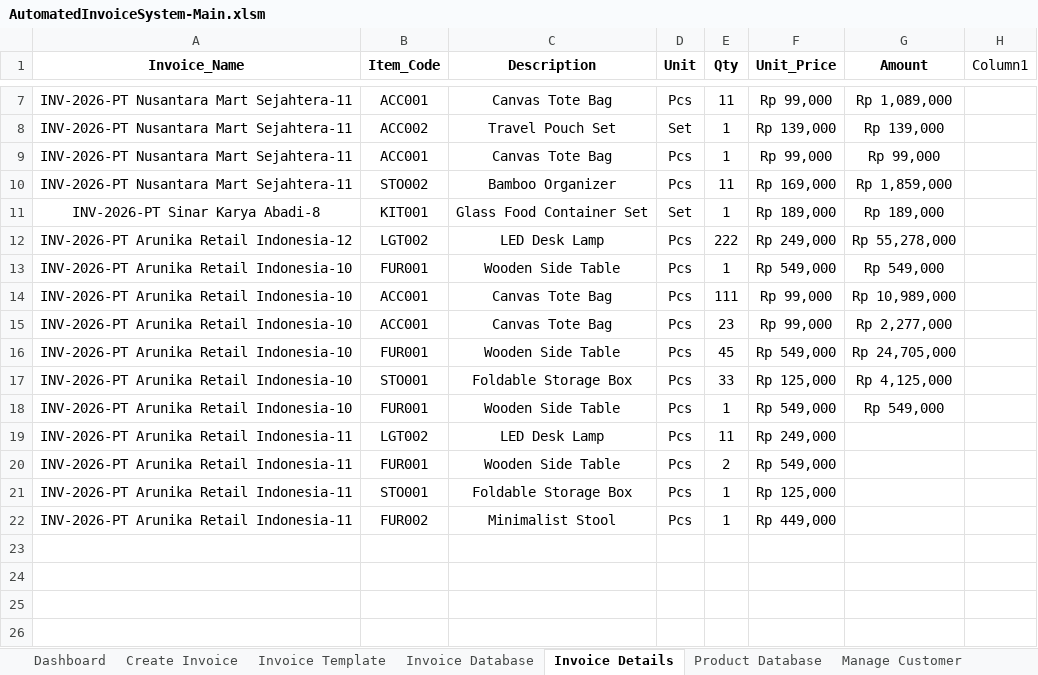
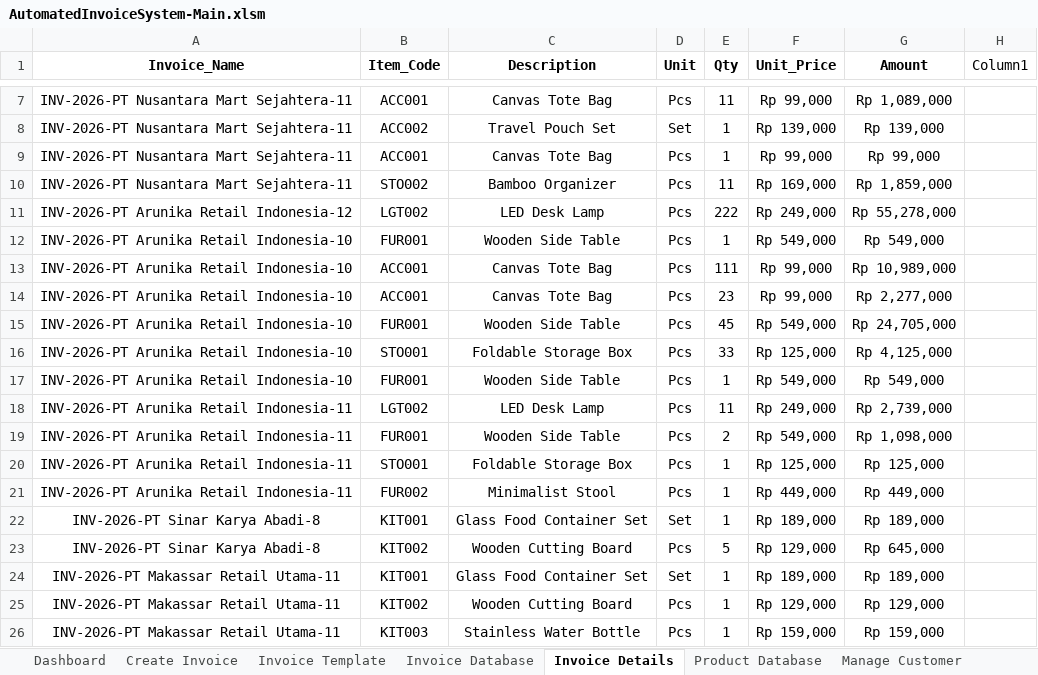
Before and after one commit to ahmadghossan/Excel-VBA-Automated-Invoicing-System, an Excel workbook: workbook/AutomatedInvoiceSystem-Main.xlsm, sheet Invoice Details, drawn as a sheet; only a part is shown, gaps mark what is left out; values as stored, in another font and other column widths than the file's, no borders; table styles not drawn; addresses are those after the commit; the diff names each change by its address in the sheet, - before the commit and + after, or states it on an @@ line.

Commit message:
Add feature export invoice to PDF

```diff
--- a/workbook/AutomatedInvoiceSystem-Main.xlsm (sheet Invoice Details)
+++ b/workbook/AutomatedInvoiceSystem-Main.xlsm (sheet Invoice Details)
-G18 (Amount): (empty)
+G18 (Amount): Rp 2,739,000
-G19 (Amount): (empty)
+G19 (Amount): Rp 1,098,000
-G20 (Amount): (empty)
+G20 (Amount): Rp 125,000
-G21 (Amount): (empty)
+G21 (Amount): Rp 449,000
@@ row 11 moved to row 22: INV-2026-PT Sinar Karya Abadi-8 @@
+row 23: INV-2026-PT Sinar Karya Abadi-8 | KIT002 | Wooden Cutting Board | Pcs | 5 | Rp 129,000 | Rp 645,000
+row 24: INV-2026-PT Makassar Retail Utama-11 | KIT001 | Glass Food Container Set | Set | 1 | Rp 189,000 | Rp 189,000
+row 25: INV-2026-PT Makassar Retail Utama-11 | KIT002 | Wooden Cutting Board | Pcs | 1 | Rp 129,000 | Rp 129,000
+row 26: INV-2026-PT Makassar Retail Utama-11 | KIT003 | Stainless Water Bottle | Pcs | 1 | Rp 159,000 | Rp 159,000
```
Also changed, not shown: sheet Create Invoice, sheet Invoice Template, sheet Invoice Database, formulas that keep their value, charts or pictures, 4 other files.
